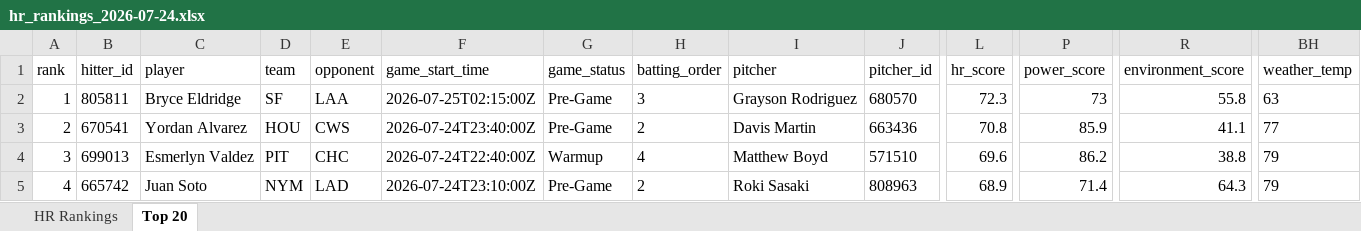
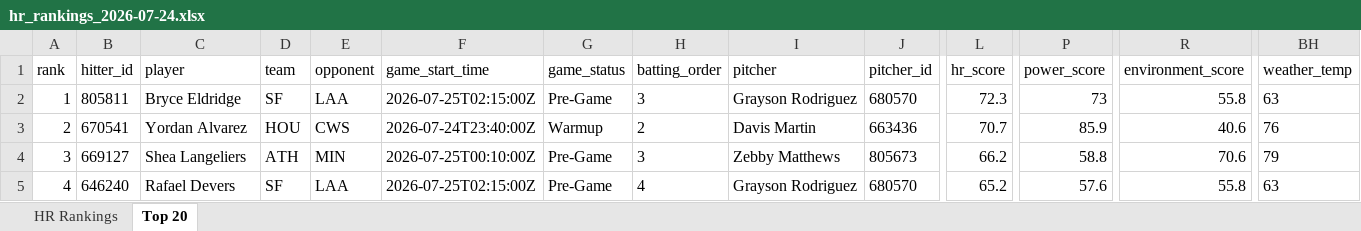
Before and after one commit to etbell28/barreliq, an Excel workbook: outputs/daily/hr_rankings_2026-07-24.xlsx, sheet Top 20, drawn as a sheet; only a part is shown, gaps mark what is left out; values as stored, in another font and other column widths than the file's, no borders; the diff covers the shown part only; the diff names each change by its address in the sheet, - before the commit and + after, or states it on an @@ line.

```diff
--- a/outputs/daily/hr_rankings_2026-07-24.xlsx (sheet Top 20)
+++ b/outputs/daily/hr_rankings_2026-07-24.xlsx (sheet Top 20)
-G3 (game_status): Pre-Game
+G3 (game_status): Warmup
-L3 (hr_score): 70.8
+L3 (hr_score): 70.7
-R3 (environment_score): 41.1
+R3 (environment_score): 40.6
-BH3 (weather_temp): 77
+BH3 (weather_temp): 76
-B4 (hitter_id): 699013
+B4 (hitter_id): 669127
-C4 (player): Esmerlyn Valdez
+C4 (player): Shea Langeliers
-D4 (team): PIT
+D4 (team): ATH
-E4 (opponent): CHC
+E4 (opponent): MIN
-F4 (game_start_time): 2026-07-24T22:40:00Z
+F4 (game_start_time): 2026-07-25T00:10:00Z
-G4 (game_status): Warmup
+G4 (game_status): Pre-Game
-H4 (batting_order): 4
+H4 (batting_order): 3
-I4 (pitcher): Matthew Boyd
+I4 (pitcher): Zebby Matthews
-J4 (pitcher_id): 571510
+J4 (pitcher_id): 805673
-L4 (hr_score): 69.6
+L4 (hr_score): 66.2
-P4 (power_score): 86.2
+P4 (power_score): 58.8
-R4 (environment_score): 38.8
+R4 (environment_score): 70.6
-B5 (hitter_id): 665742
+B5 (hitter_id): 646240
-C5 (player): Juan Soto
+C5 (player): Rafael Devers
-D5 (team): NYM
+D5 (team): SF
-E5 (opponent): LAD
+E5 (opponent): LAA
-F5 (game_start_time): 2026-07-24T23:10:00Z
+F5 (game_start_time): 2026-07-25T02:15:00Z
-H5 (batting_order): 2
+H5 (batting_order): 4
-I5 (pitcher): Roki Sasaki
+I5 (pitcher): Grayson Rodriguez
-J5 (pitcher_id): 808963
+J5 (pitcher_id): 680570
-L5 (hr_score): 68.9
+L5 (hr_score): 65.2
-P5 (power_score): 71.4
+P5 (power_score): 57.6
-R5 (environment_score): 64.3
+R5 (environment_score): 55.8
-BH5 (weather_temp): 79
+BH5 (weather_temp): 63
```
Also changed, not shown: 775 edited cells elsewhere in this sheet, sheet HR Rankings, outputs/daily/hr_rankings_2026-07-24_remaining.xlsx, outputs/hr_rankings.xlsx, 13 other files.
